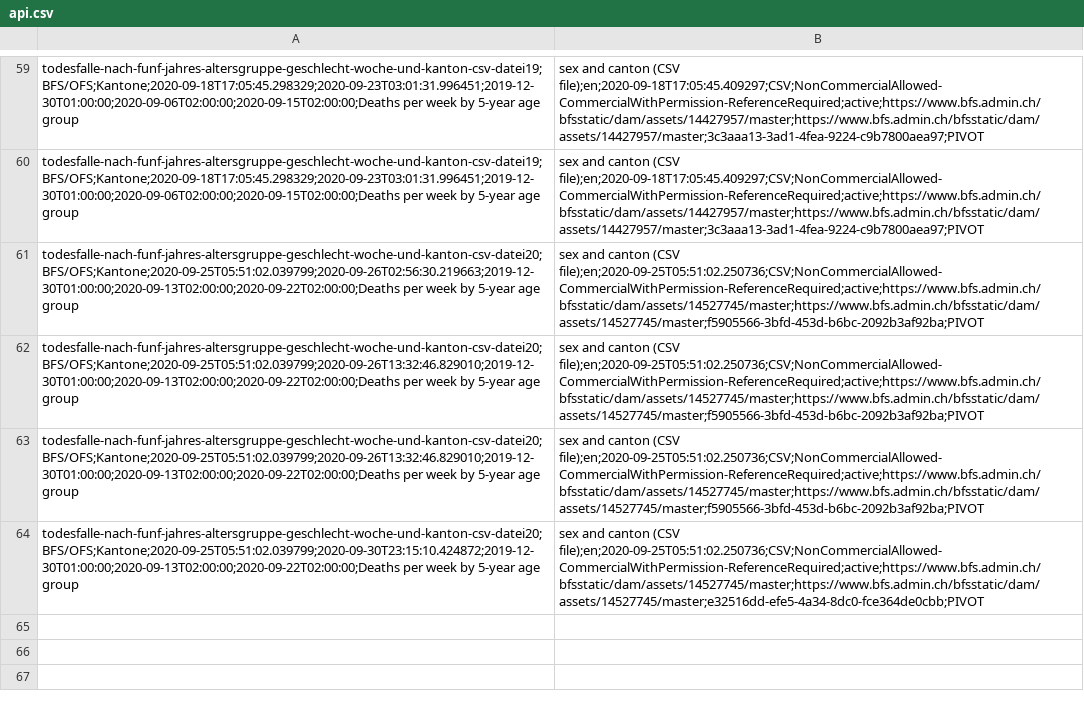
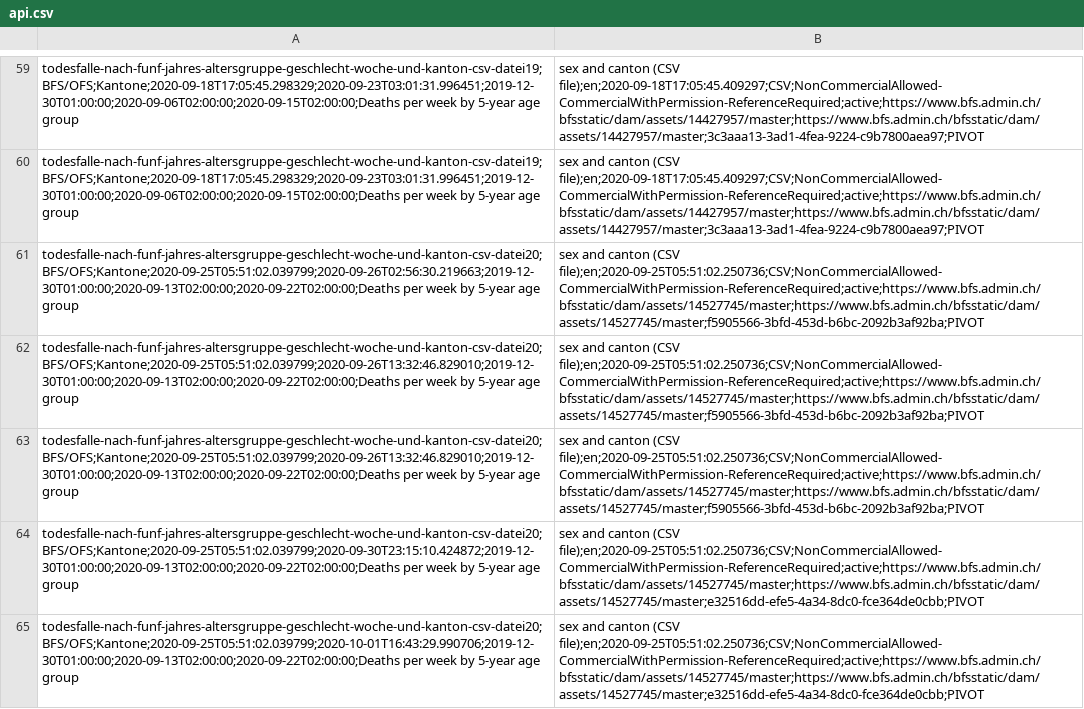
Before and after one commit to norman-ds/momo, a CSV file: data/api.csv, drawn as a sheet; only a part is shown, gaps mark what is left out.

```diff
--- a/data/api.csv
+++ b/data/api.csv
@@ -64 +64,2 @@ todesfalle-nach-funf-jahres-altersgruppe-geschlecht-woche-und-kanton-csv-datei20
 todesfalle-nach-funf-jahres-altersgruppe-geschlecht-woche-und-kanton-csv-datei20;BFS/OFS;Kantone;2020-09-25T05:51:02.039799;2020-09-30T23:15:10.424872;2019-12-30T01:00:00;2020-09-13T02:00:00;2020-09-22T02:00:00;Deaths per week by 5-year age group, sex and canton (CSV file);en;2020-09-25T05:51:02.250736;CSV;NonCommercialAllowed-CommercialWithPermission-ReferenceRequired;active;https://www.bfs.admin.ch/bfsstatic/dam/assets/14527745/master;https://www.bfs.admin.ch/bfsstatic/dam/assets/14527745/master;e32516dd-efe5-4a34-8dc0-fce364de0cbb;PIVOT
+todesfalle-nach-funf-jahres-altersgruppe-geschlecht-woche-und-kanton-csv-datei20;BFS/OFS;Kantone;2020-09-25T05:51:02.039799;2020-10-01T16:43:29.990706;2019-12-30T01:00:00;2020-09-13T02:00:00;2020-09-22T02:00:00;Deaths per week by 5-year age group, sex and canton (CSV file);en;2020-09-25T05:51:02.250736;CSV;NonCommercialAllowed-CommercialWithPermission-ReferenceRequired;active;https://www.bfs.admin.ch/bfsstatic/dam/assets/14527745/master;https://www.bfs.admin.ch/bfsstatic/dam/assets/14527745/master;e32516dd-efe5-4a34-8dc0-fce364de0cbb;PIVOT
```
Also changed, not shown: data/log.csv.
